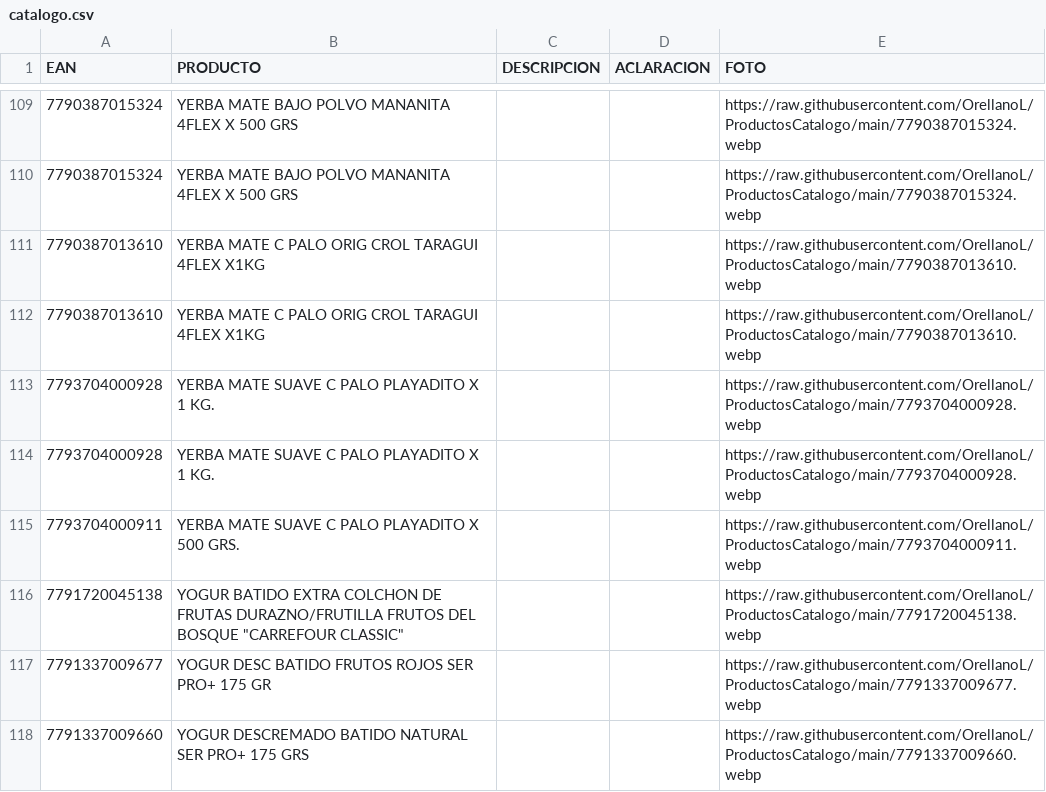
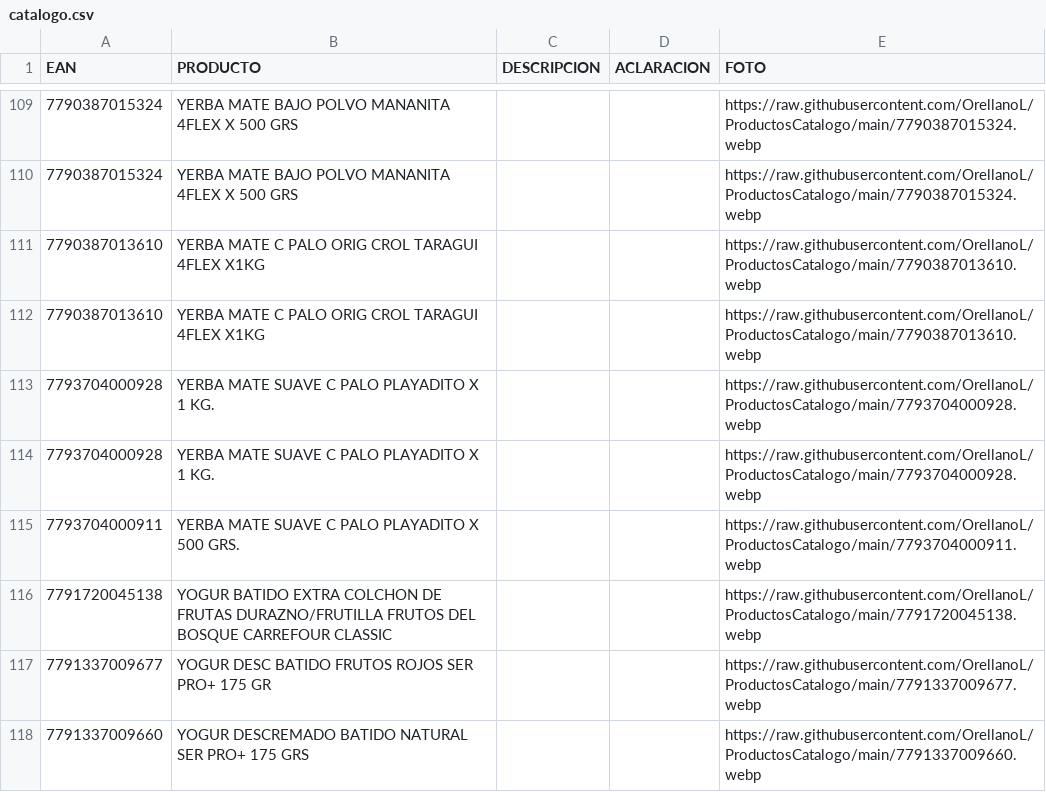
Before and after one commit to OrellanoL/ProductosCatalogo, a CSV file: catalogo.csv, drawn as a sheet; only a part is shown, gaps mark what is left out.

Commit message:
Update catalogo.csv

```diff
--- a/catalogo.csv
+++ b/catalogo.csv
@@ -115,3 +115,3 @@ EAN,PRODUCTO,DESCRIPCION,ACLARACION,FOTO
 7793704000911,YERBA MATE SUAVE C PALO PLAYADITO X 500 GRS.,,,https://raw.githubusercontent.com/OrellanoL/ProductosCatalogo/main/7793704000911.webp
-7791720045138,YOGUR BATIDO EXTRA COLCHON DE FRUTAS DURAZNO/FRUTILLA FRUTOS DEL BOSQUE "CARREFOUR CLASSIC",,,https://raw.githubusercontent.com/OrellanoL/ProductosCatalogo/main/7791720045138.webp
+7791720045138,YOGUR BATIDO EXTRA COLCHON DE FRUTAS DURAZNO/FRUTILLA FRUTOS DEL BOSQUE CARREFOUR CLASSIC,,,https://raw.githubusercontent.com/OrellanoL/ProductosCatalogo/main/7791720045138.webp
 7791337009677,YOGUR DESC BATIDO FRUTOS ROJOS SER PRO+ 175 GR,,,https://raw.githubusercontent.com/OrellanoL/ProductosCatalogo/main/7791337009677.webp
```
